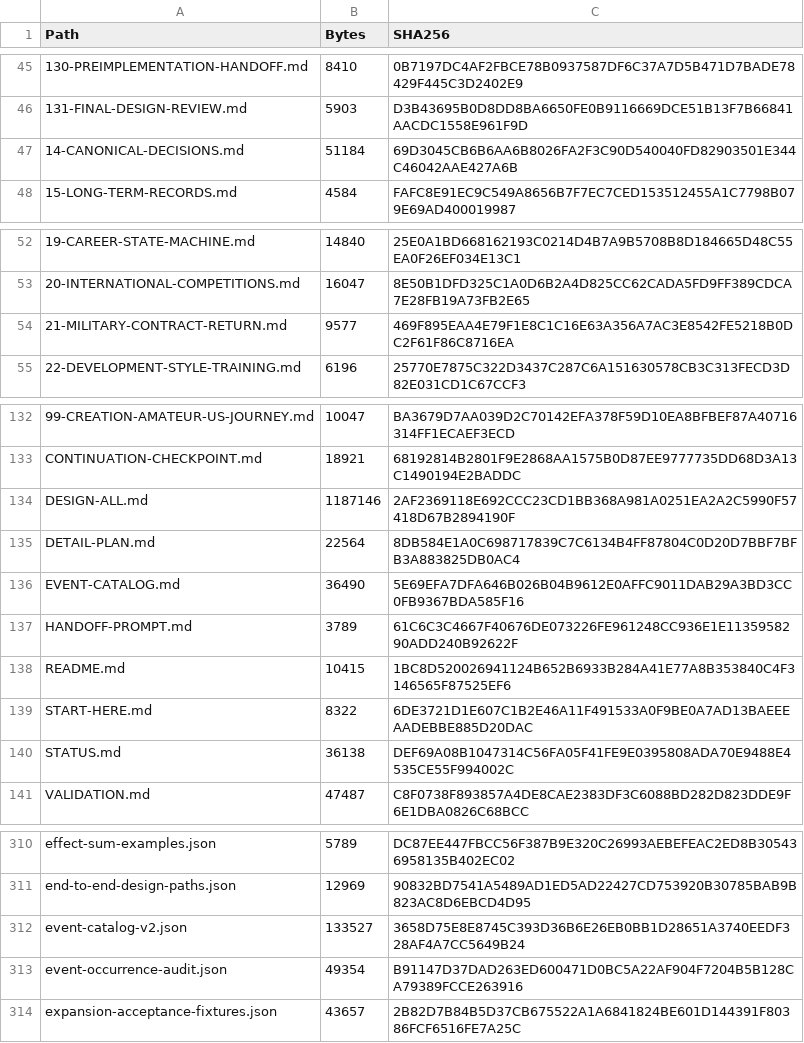
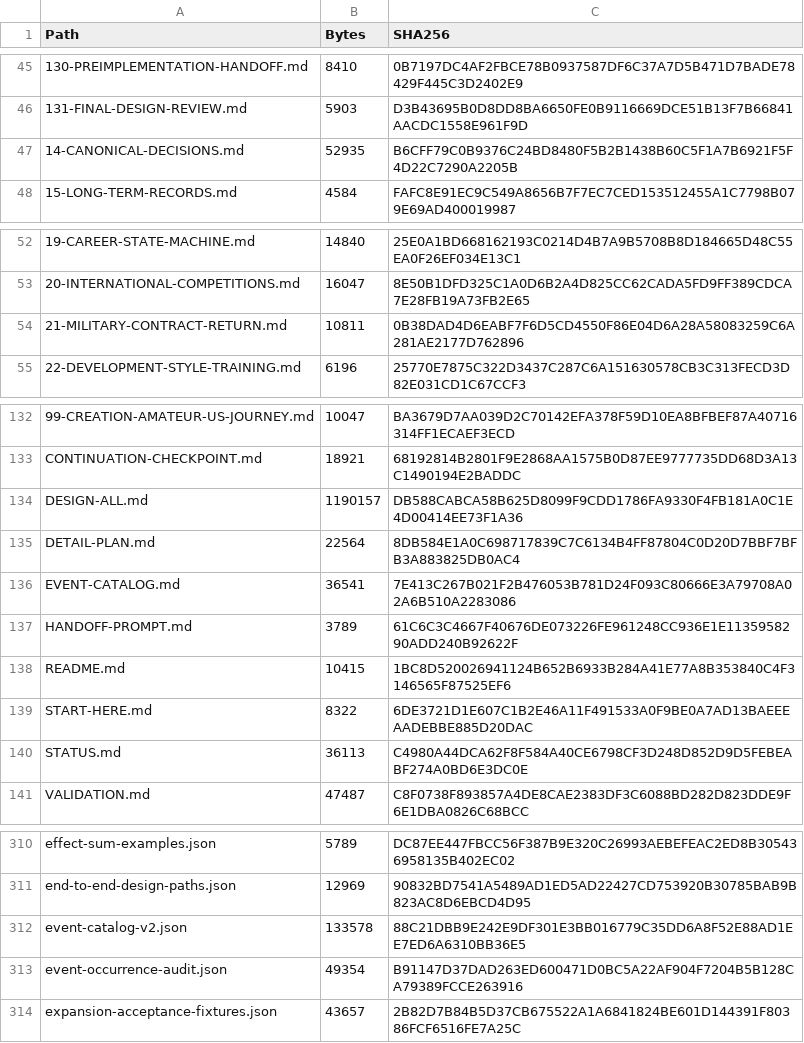
Before and after one commit to bossxor/baseball_Career, a CSV file: docs/design/MANIFEST-SHA256.csv, drawn as a sheet; only a part is shown, gaps mark what is left out; the diff names each change by its address in the sheet, - before the commit and + after, or states it on an @@ line.

```diff
--- a/docs/design/MANIFEST-SHA256.csv
+++ b/docs/design/MANIFEST-SHA256.csv
-B47 (Bytes): 51184
+B47 (Bytes): 52935
-C47 (SHA256): 69D3045CB6B6AA6B8026FA2F3C90D540040FD82903501E344C46042AAE427A6B
+C47 (SHA256): B6CFF79C0B9376C24BD8480F5B2B1438B60C5F1A7B6921F5F4D22C7290A2205B
-B54 (Bytes): 9577
+B54 (Bytes): 10811
-C54 (SHA256): 469F895EAA4E79F1E8C1C16E63A356A7AC3E8542FE5218B0DC2F61F86C8716EA
+C54 (SHA256): 0B38DAD4D6EABF7F6D5CD4550F86E04D6A28A58083259C6A281AE2177D762896
-B134 (Bytes): 1187146
+B134 (Bytes): 1190157
-C134 (SHA256): 2AF2369118E692CCC23CD1BB368A981A0251EA2A2C5990F57418D67B2894190F
+C134 (SHA256): DB588CABCA58B625D8099F9CDD1786FA9330F4FB181A0C1E4D00414EE73F1A36
-B136 (Bytes): 36490
+B136 (Bytes): 36541
-C136 (SHA256): 5E69EFA7DFA646B026B04B9612E0AFFC9011DAB29A3BD3CC0FB9367BDA585F16
+C136 (SHA256): 7E413C267B021F2B476053B781D24F093C80666E3A79708A02A6B510A2283086
-B140 (Bytes): 36138
+B140 (Bytes): 36113
-C140 (SHA256): DEF69A08B1047314C56FA05F41FE9E0395808ADA70E9488E4535CE55F994002C
+C140 (SHA256): C4980A44DCA62F8F584A40CE6798CF3D248D852D9D5FEBEABF274A0BD6E3DC0E
-B312 (Bytes): 133527
+B312 (Bytes): 133578
-C312 (SHA256): 3658D75E8E8745C393D36B6E26EB0BB1D28651A3740EEDF328AF4A7CC5649B24
+C312 (SHA256): 88C21DBB9E242E9DF301E3BB016779C35DD6A8F52E88AD1EE7ED6A6310BB36E5
```
Also changed, not shown: 39 other files.
